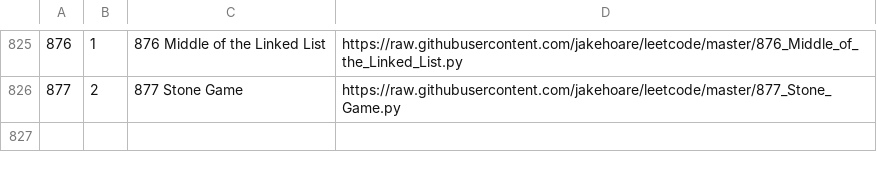
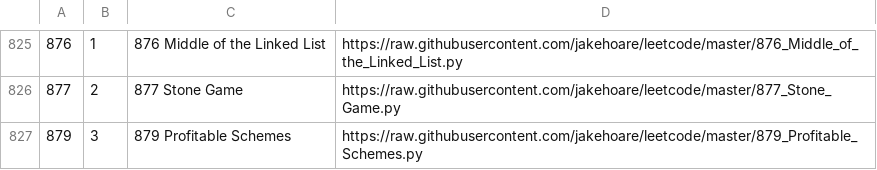
Before and after one commit to jakehoare/leetcode, a CSV file: index.csv, drawn as a sheet; only a part is shown, gaps mark what is left out; the diff names each change by its address in the sheet, - before the commit and + after, or states it on an @@ line.

Commit message:
Update index.

```diff
--- a/index.csv
+++ b/index.csv
+row 827: 879 | 3 | 879 Profitable Schemes | https://raw.githubusercontent.com/jakehoare/leetcode/master/879_Profitable_Schemes.py
```
